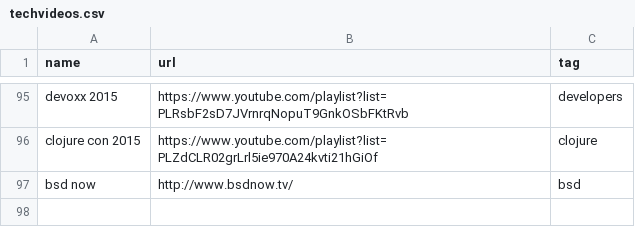
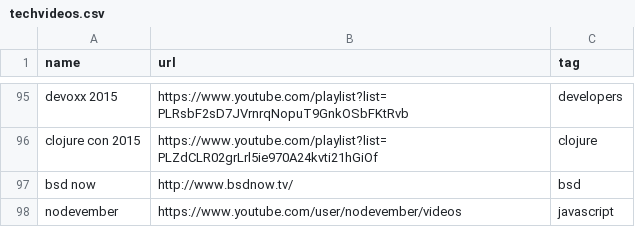
Before and after one commit to griffio/griffio.github.io, a CSV file: _data/techvideos.csv, drawn as a sheet; only a part is shown, gaps mark what is left out; the diff names each change by its address in the sheet, - before the commit and + after, or states it on an @@ line.

Commit message:
nodevember

```diff
--- a/_data/techvideos.csv
+++ b/_data/techvideos.csv
+row 98: nodevember | https://www.youtube.com/user/nodevember/videos | javascript
```
